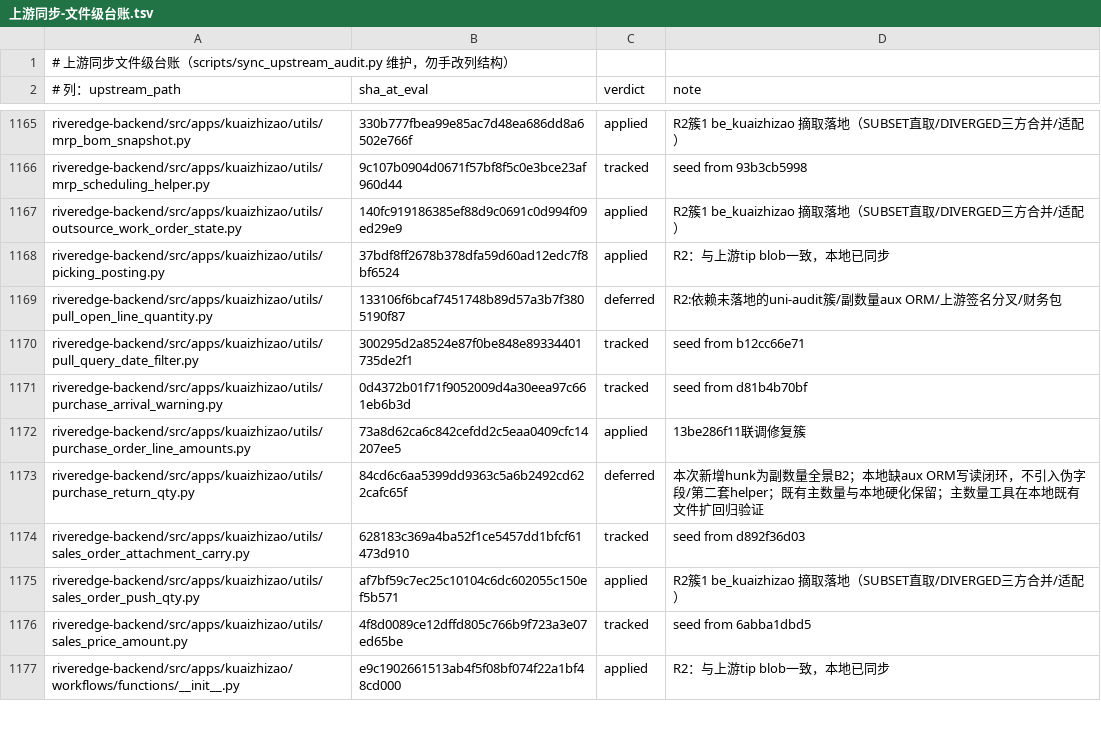
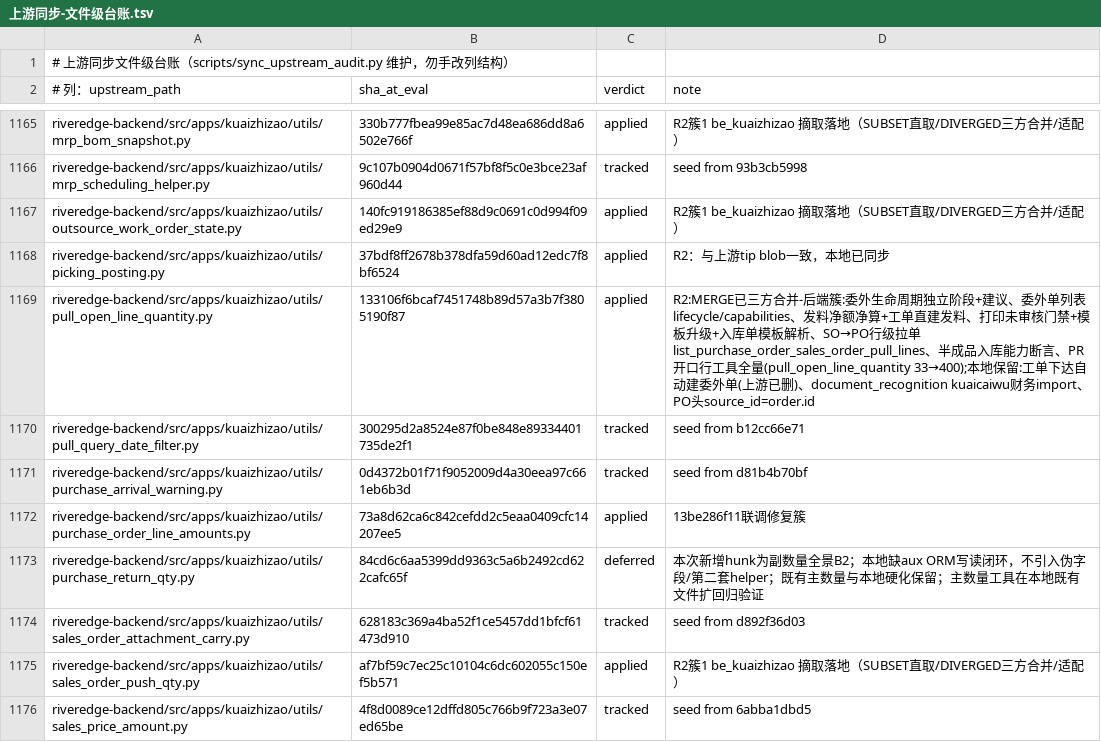
Before and after one commit to YZJ2016/kuaigeyun-mes, a TSV file: docs/上游同步-文件级台账.tsv, drawn as a sheet; only a part is shown, gaps mark what is left out; the shorter side is filled out with more unchanged rows; the diff covers the shown part only.

```diff
--- a/docs/上游同步-文件级台账.tsv
+++ b/docs/上游同步-文件级台账.tsv
@@ -1168,3 +1168,3 @@ riveredge-backend/src/apps/kuaizhizao/utils/outsource_work_order_state.py	140fc9
 riveredge-backend/src/apps/kuaizhizao/utils/picking_posting.py	37bdf8ff2678b378dfa59d60ad12edc7f8bf6524	applied	R2：与上游tip blob一致，本地已同步
-riveredge-backend/src/apps/kuaizhizao/utils/pull_open_line_quantity.py	133106f6bcaf7451748b89d57a3b7f3805190f87	deferred	R2:依赖未落地的uni-audit簇/副数量aux ORM/上游签名分叉/财务包
+riveredge-backend/src/apps/kuaizhizao/utils/pull_open_line_quantity.py	133106f6bcaf7451748b89d57a3b7f3805190f87	applied	R2:MERGE已三方合并-后端簇:委外生命周期独立阶段+建议、委外单列表lifecycle/capabilities、发料净额净算+工单直建发料、打印未审核门禁+模板升级+入库单模板解析、SO→PO行级拉单list_purchase_order_sales_order_pull_lines、半成品入库能力断言、PR开口行工具全量(pull_open_line_quantity 33→400);本地保留:工单下达自动建委外单(上游已删)、document_recognition kuaicaiwu财务import、PO头source_id=order.id
 riveredge-backend/src/apps/kuaizhizao/utils/pull_query_date_filter.py	300295d2a8524e87f0be848e89334401735de2f1	tracked	seed from b12cc66e71
```
Also changed, not shown: 34 edited cells elsewhere in this file, 16 other files.
